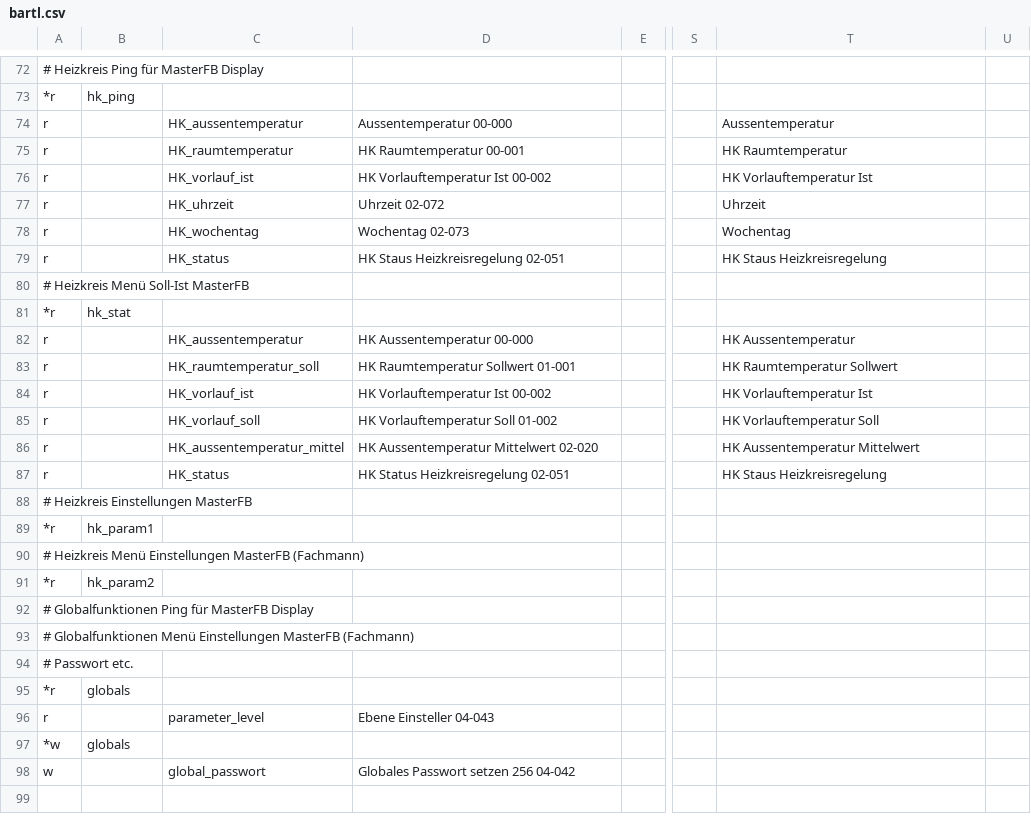
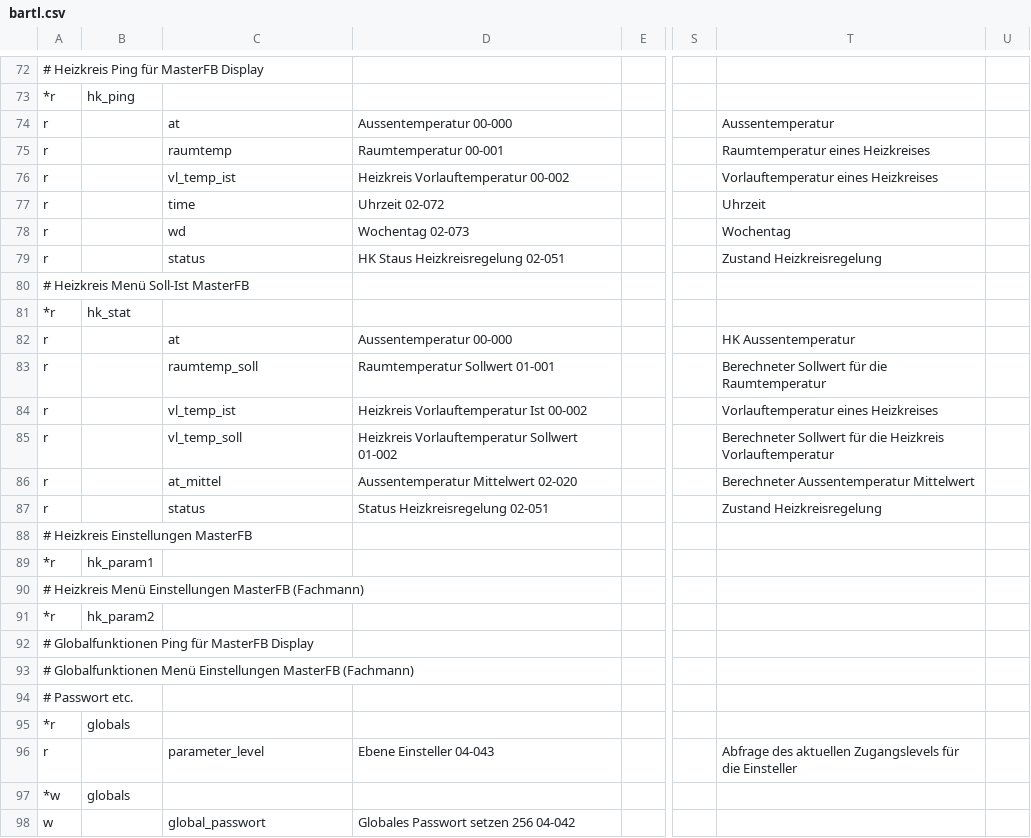
Before and after one commit to Freneato/ebusd-configuration, a CSV file: ebusd-2.1.x/de/bartl_tem/bartl.csv, drawn as a sheet; only a part is shown, gaps mark what is left out; the diff covers the shown part only; the diff names each change by its address in the sheet, - before the commit and + after, or states it on an @@ line.

```diff
--- a/ebusd-2.1.x/de/bartl_tem/bartl.csv
+++ b/ebusd-2.1.x/de/bartl_tem/bartl.csv
-C74: HK_aussentemperatur
+C74: at
-C75: HK_raumtemperatur
+C75: raumtemp
-D75: HK Raumtemperatur 00-001
+D75: Raumtemperatur 00-001
-T75: HK Raumtemperatur
+T75: Raumtemperatur eines Heizkreises
-C76: HK_vorlauf_ist
+C76: vl_temp_ist
-D76: HK Vorlauftemperatur Ist 00-002
+D76: Heizkreis Vorlauftemperatur 00-002
-T76: HK Vorlauftemperatur Ist
+T76: Vorlauftemperatur eines Heizkreises
-C77: HK_uhrzeit
+C77: time
-C78: HK_wochentag
+C78: wd
-C79: HK_status
+C79: status
-T79: HK Staus Heizkreisregelung
+T79: Zustand Heizkreisregelung
-C82: HK_aussentemperatur
+C82: at
-D82: HK Aussentemperatur 00-000
+D82: Aussentemperatur 00-000
-C83: HK_raumtemperatur_soll
+C83: raumtemp_soll
-D83: HK Raumtemperatur Sollwert 01-001
+D83: Raumtemperatur Sollwert 01-001
-T83: HK Raumtemperatur Sollwert
+T83: Berechneter Sollwert für die Raumtemperatur
-C84: HK_vorlauf_ist
+C84: vl_temp_ist
-D84: HK Vorlauftemperatur Ist 00-002
+D84: Heizkreis Vorlauftemperatur Ist 00-002
-T84: HK Vorlauftemperatur Ist
+T84: Vorlauftemperatur eines Heizkreises
-C85: HK_vorlauf_soll
+C85: vl_temp_soll
-D85: HK Vorlauftemperatur Soll 01-002
+D85: Heizkreis Vorlauftemperatur Sollwert 01-002
-T85: HK Vorlauftemperatur Soll
+T85: Berechneter Sollwert für die Heizkreis Vorlauftemperatur
-C86: HK_aussentemperatur_mittel
+C86: at_mittel
-D86: HK Aussentemperatur Mittelwert 02-020
+D86: Aussentemperatur Mittelwert 02-020
-T86: HK Aussentemperatur Mittelwert
+T86: Berechneter Aussentemperatur Mittelwert
-C87: HK_status
+C87: status
-D87: HK Status Heizkreisregelung 02-051
+D87: Status Heizkreisregelung 02-051
-T87: HK Staus Heizkreisregelung
+T87: Zustand Heizkreisregelung
-T96: (empty)
+T96: Abfrage des aktuellen Zugangslevels für die Einsteller
```
Also changed, not shown: 47 edited cells elsewhere in this file.
